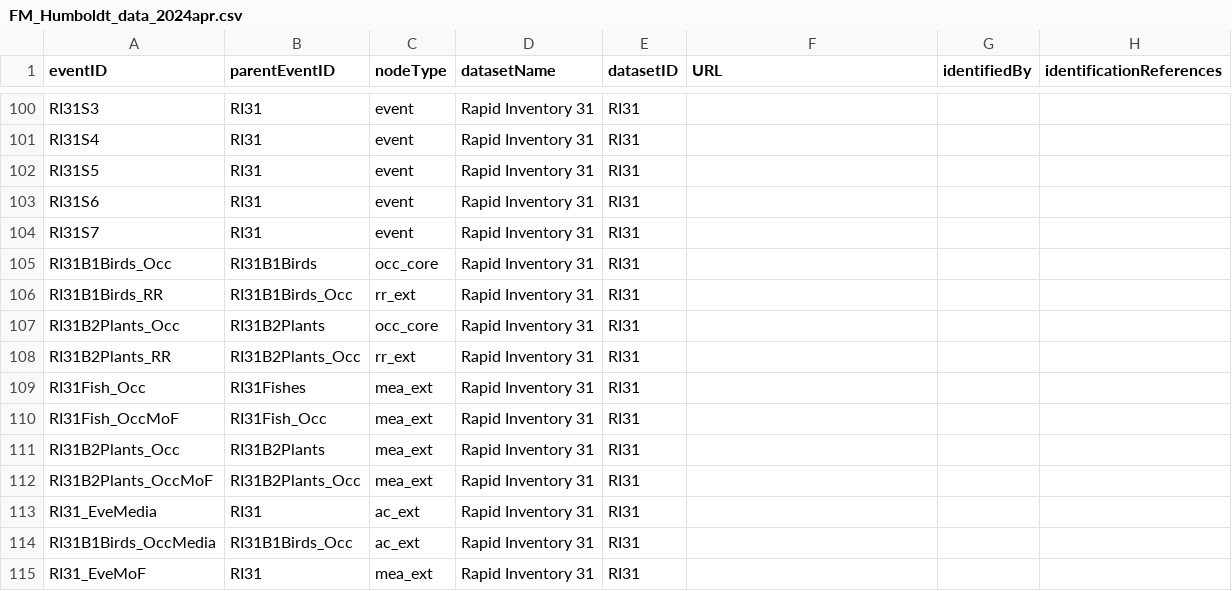
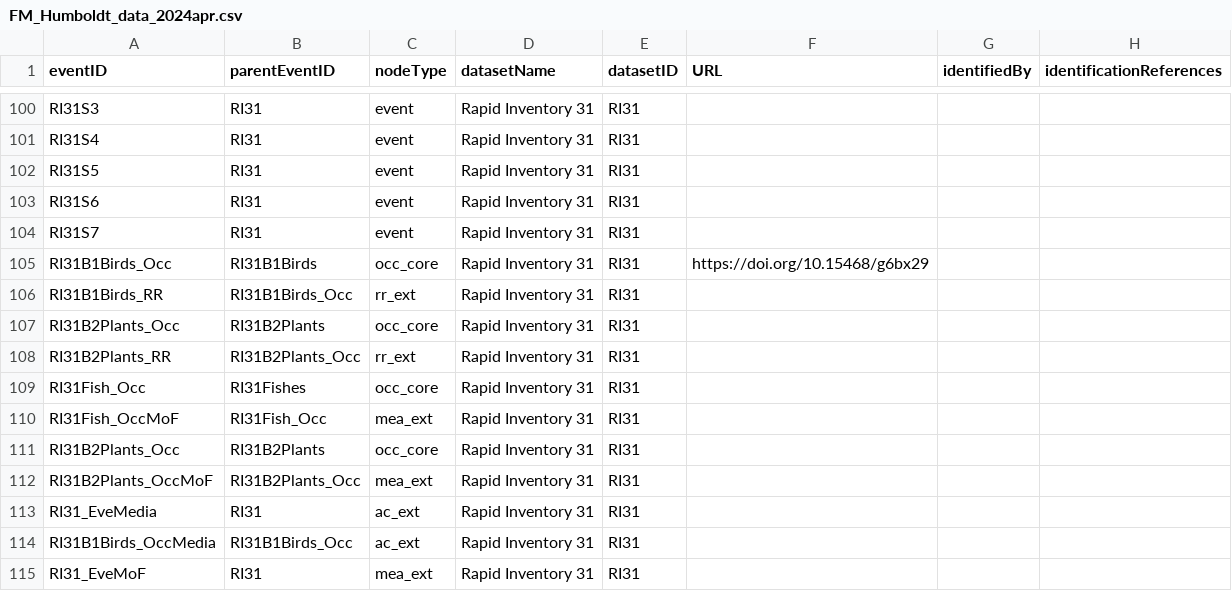
Before and after one commit to fieldmuseum/HumboldtChart, a CSV file: event_tree/data_input/FM_Humboldt_data_2024apr.csv, drawn as a sheet; only a part is shown, gaps mark what is left out; the diff names each change by its address in the sheet, - before the commit and + after, or states it on an @@ line.

Commit message:
fix occ/ext types

```diff
--- a/event_tree/data_input/FM_Humboldt_data_2024apr.csv
+++ b/event_tree/data_input/FM_Humboldt_data_2024apr.csv
-F105 (URL): (empty)
+F105 (URL): https://doi.org/10.15468/g6bx29
-C109 (nodeType): mea_ext
+C109 (nodeType): occ_core
-C111 (nodeType): mea_ext
+C111 (nodeType): occ_core
```
